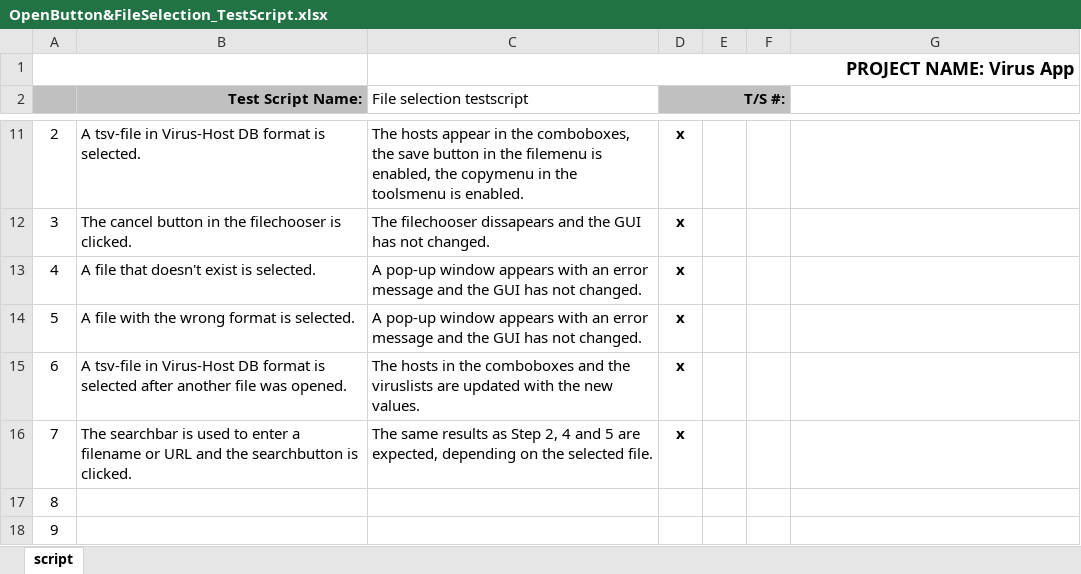
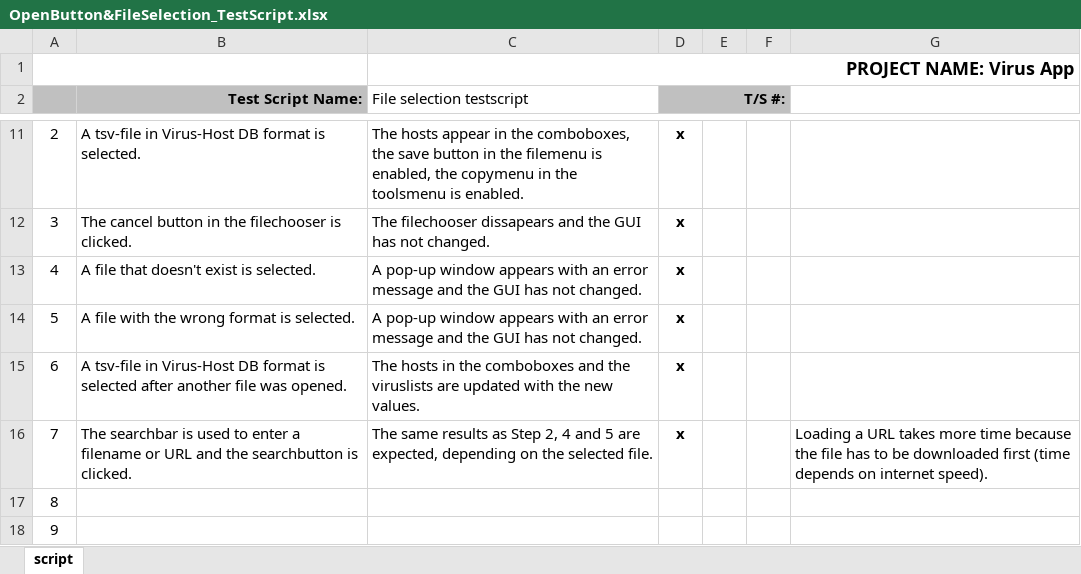
Before and after one commit to JonathanFeenstra/Eindopdracht-Bi6a-Feenstra, an Excel workbook: OpenButton&FileSelection_TestScript.xlsx, sheet script, drawn as a sheet; only a part is shown, gaps mark what is left out; values as stored, in another font and other column widths than the file's, no borders; the diff names each change by its address in the sheet, - before the commit and + after, or states it on an @@ line.

```diff
--- a/OpenButton&FileSelection_TestScript.xlsx (sheet script)
+++ b/OpenButton&FileSelection_TestScript.xlsx (sheet script)
-G16: (empty)
+G16: Loading a URL takes more time because the file has to be downloaded first (time depends on internet speed).
```
Also changed, not shown: 30 other files.
